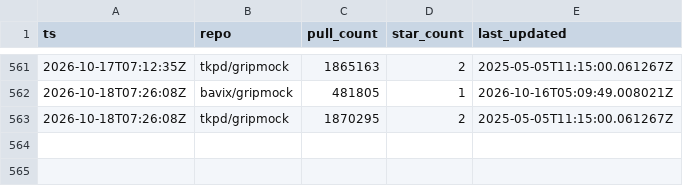
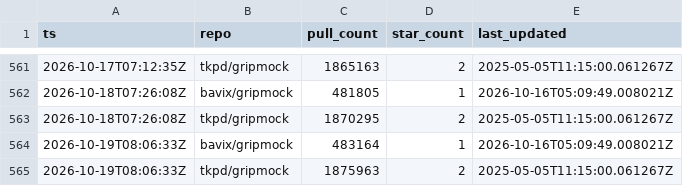
Before and after one commit to bavix/artifact-stats, a CSV file: stats/dockerhub.csv, drawn as a sheet; only a part is shown, gaps mark what is left out; the diff names each change by its address in the sheet, - before the commit and + after, or states it on an @@ line.

Commit message:
chore(stats): update dockerhub stats

```diff
--- a/stats/dockerhub.csv
+++ b/stats/dockerhub.csv
+row 564: 2026-10-19T08:06:33Z | bavix/gripmock | 483164 | 1 | 2026-10-16T05:09:49.008021Z
+row 565: 2026-10-19T08:06:33Z | tkpd/gripmock | 1875963 | 2 | 2025-05-05T11:15:00.061267Z
```
Also changed, not shown: 1 other file.
